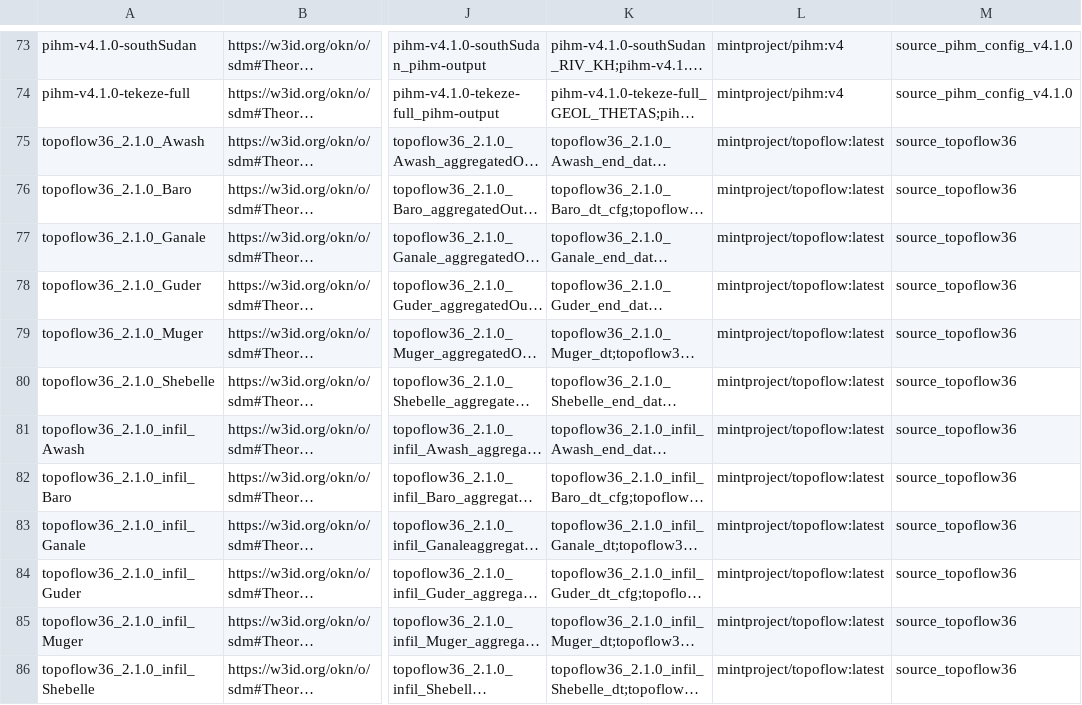
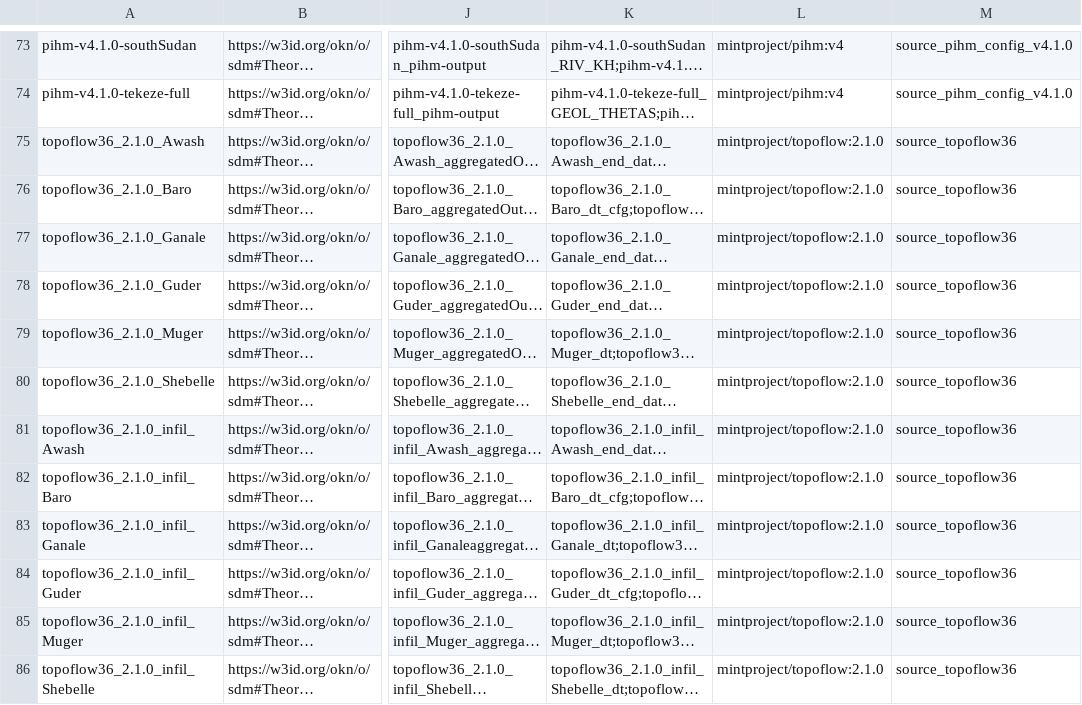
Before and after one commit to mintproject/ModelCatalog, a CSV file: Data/MINT/1.5.0/mint@isi.edu/ModelConfigurationSetup.csv, drawn as a sheet; only a part is shown, gaps mark what is left out; long unchanged cells end in …; the diff covers the shown part only; the diff names each change by its address in the sheet, - before the commit and + after, or states it on an @@ line.

Commit message:
updated topoflow images

```diff
--- a/Data/MINT/1.5.0/mint@isi.edu/ModelConfigurationSetup.csv
+++ b/Data/MINT/1.5.0/mint@isi.edu/ModelConfigurationSetup.csv
-L75:L86: mintproject/topoflow:latest
+L75:L86: mintproject/topoflow:2.1.0
```
Also changed, not shown: 12 edited cells elsewhere in this file, Data/MINT/1.5.0/mint@isi.edu/ModelConfiguration.csv.
